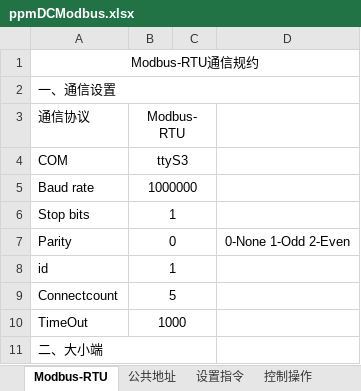
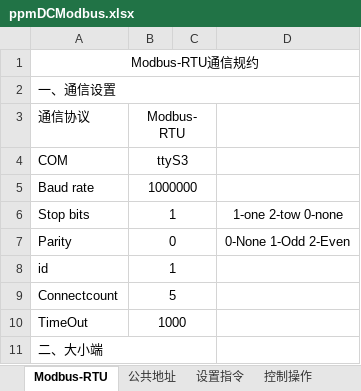
Before and after one commit to yaowei103/modbus_action_power, an Excel workbook: example/assets/ppmDCModbus.xlsx, sheet Modbus-RTU, drawn as a sheet; only a part is shown; values as stored, in another font and other column widths than the file's, no borders; the diff names each change by its address in the sheet, - before the commit and + after, or states it on an @@ line.

```diff
--- a/example/assets/ppmDCModbus.xlsx (sheet Modbus-RTU)
+++ b/example/assets/ppmDCModbus.xlsx (sheet Modbus-RTU)
-D6: (empty)
+D6: 1-one 2-tow 0-none
```
Also changed, not shown: sheet 设置指令, sheet 编程数据, sheet SAS_Batsim, sheet 公共地址, sheet 设置参数(厂家设置参数), sheet 控制操作, formulas that keep their value, hidden cells, 3 other files.
